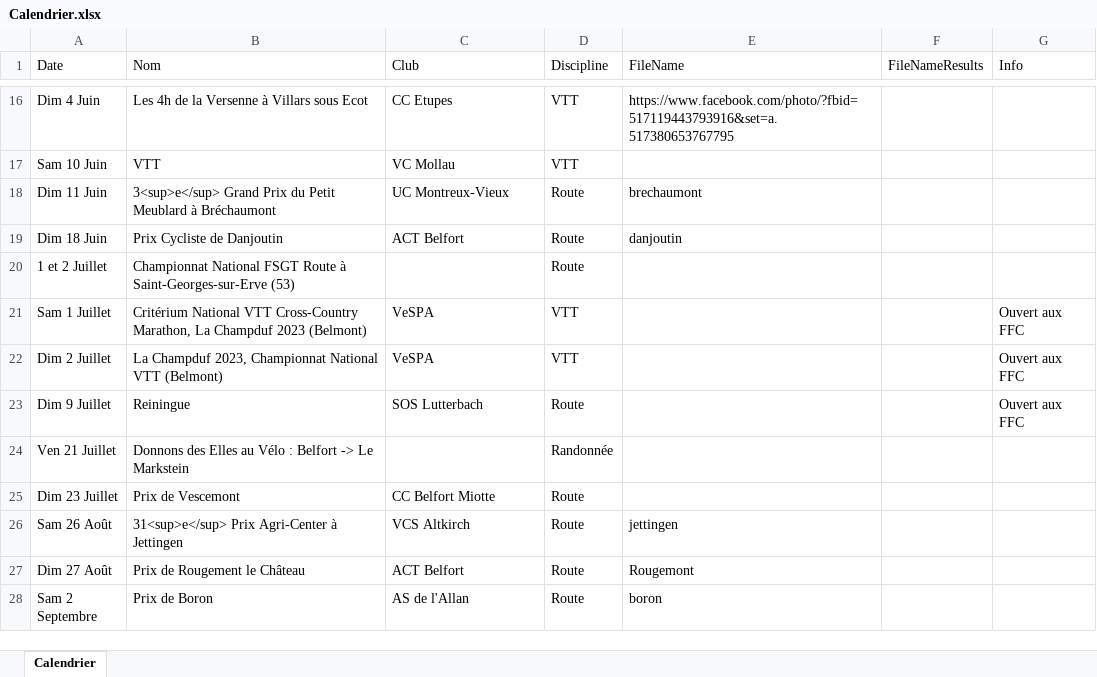
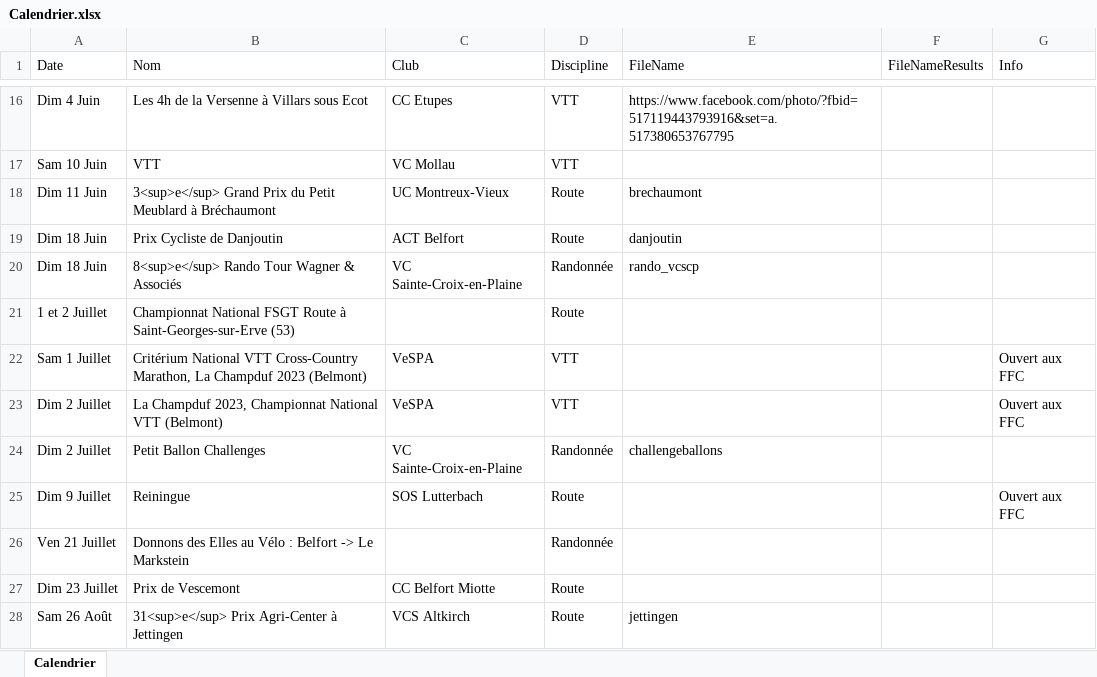
Before and after one commit to FlorianKohler/68-FSGT-Cyclisme-Alsace, an Excel workbook: Calendrier.xlsx, sheet Calendrier, drawn as a sheet; only a part is shown, gaps mark what is left out; the shorter side is filled out with more unchanged rows; values as stored, in another font and other column widths than the file's, no borders; the diff names each change by its address in the sheet, - before the commit and + after, or states it on an @@ line.

Commit message:
Maj reglement 2023 et randos

```diff
--- a/Calendrier.xlsx (sheet Calendrier)
+++ b/Calendrier.xlsx (sheet Calendrier)
+row 20: Dim 18 Juin | 8<sup>e</sup> Rando Tour Wagner & Associés | VC Sainte-Croix-en-Plaine | Randonnée | rando_vcscp
+row 24: Dim 2 Juillet | Petit Ballon Challenges | VC Sainte-Croix-en-Plaine | Randonnée | challengeballons
```
Also changed, not shown: 9 other files.
